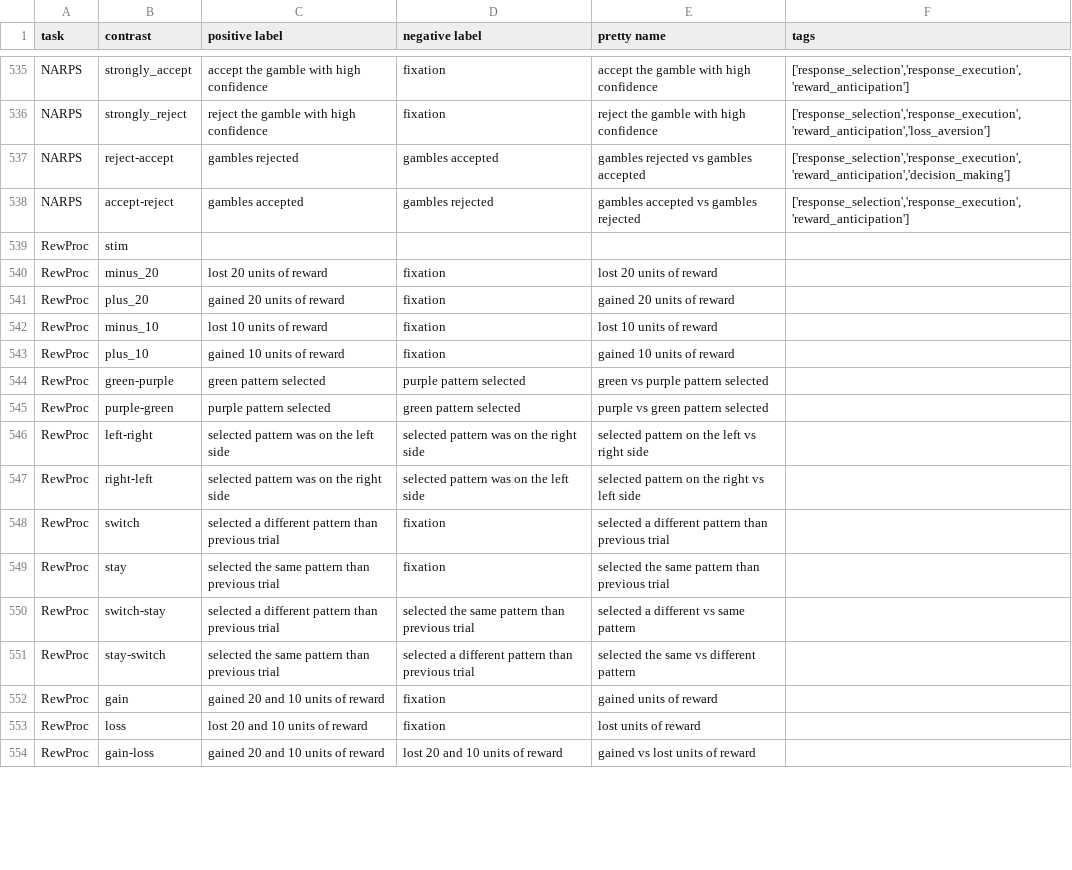
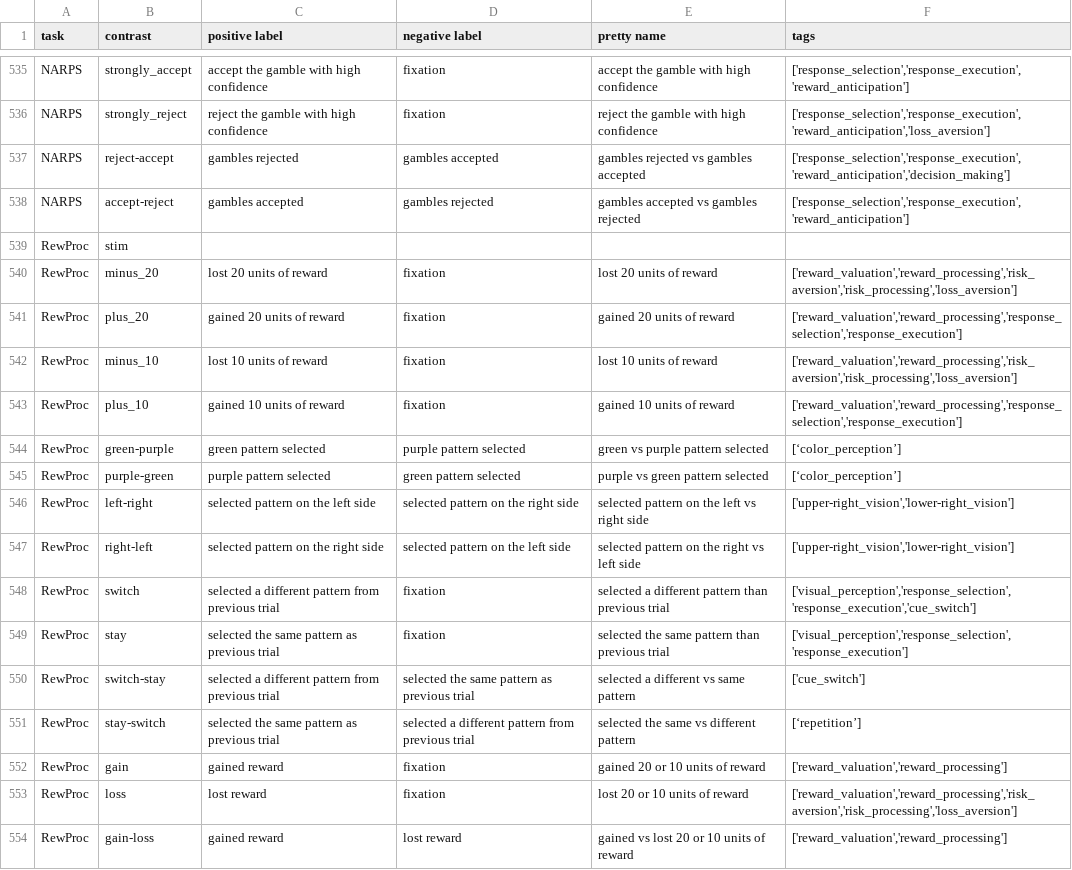
Before and after one commit to individual-brain-charting/public_analysis_code, a TSV file: ibc_data/all_contrasts.tsv, drawn as a sheet; only a part is shown, gaps mark what is left out; the diff covers the shown part only.

Commit message:
some contrast tagging

```diff
--- a/ibc_data/all_contrasts.tsv
+++ b/ibc_data/all_contrasts.tsv
@@ -539,16 +539,16 @@ NARPS	accept-reject	gambles accepted	gambles rejected	gambles accepted vs gamble
 RewProc	stim				
-RewProc	minus_20	lost 20 units of reward	fixation	lost 20 units of reward	
-RewProc	plus_20	gained 20 units of reward	fixation	gained 20 units of reward	
-RewProc	minus_10	lost 10 units of reward	fixation	lost 10 units of reward	
-RewProc	plus_10	gained 10 units of reward	fixation	gained 10 units of reward	
-RewProc	green-purple	green pattern selected	purple pattern selected	green vs purple pattern selected	
-RewProc	purple-green	purple pattern selected	green pattern selected	purple vs green pattern selected	
-RewProc	left-right	selected pattern was on the left side	selected pattern was on the right side	selected pattern on the left vs right side	
-RewProc	right-left	selected pattern was on the right side	selected pattern was on the left side	selected pattern on the right vs left side	
-RewProc	switch	selected a different pattern than previous trial	fixation	selected a different pattern than previous trial	
-RewProc	stay	selected the same pattern than previous trial	fixation	selected the same pattern than previous trial	
-RewProc	switch-stay	selected a different pattern than previous trial	selected the same pattern than previous trial	selected a different vs same pattern	
-RewProc	stay-switch	selected the same pattern than previous trial	selected a different pattern than previous trial	selected the same vs different pattern	
-RewProc	gain	gained 20 and 10 units of reward 	fixation	gained units of reward 	
-RewProc	loss	lost 20 and 10 units of reward	fixation	lost units of reward	
-RewProc	gain-loss	gained 20 and 10 units of reward 	lost 20 and 10 units of reward	gained vs lost units of reward 	
+RewProc	minus_20	lost 20 units of reward	fixation	lost 20 units of reward	['reward_valuation','reward_processing','risk_aversion','risk_processing','loss_aversion']
+RewProc	plus_20	gained 20 units of reward	fixation	gained 20 units of reward	['reward_valuation','reward_processing','response_selection','response_execution']
+RewProc	minus_10	lost 10 units of reward	fixation	lost 10 units of reward	['reward_valuation','reward_processing','risk_aversion','risk_processing','loss_aversion']
+RewProc	plus_10	gained 10 units of reward	fixation	gained 10 units of reward	['reward_valuation','reward_processing','response_selection','response_execution']
+RewProc	green-purple	green pattern selected	purple pattern selected	green vs purple pattern selected	[‘color_perception’]
+RewProc	purple-green	purple pattern selected	green pattern selected	purple vs green pattern selected	[‘color_perception’]
+RewProc	left-right	selected pattern on the left side	selected pattern on the right side	selected pattern on the left vs right side	['upper-right_vision','lower-right_vision']
+RewProc	right-left	selected pattern on the right side	selected pattern on the left side	selected pattern on the right vs left side	['upper-right_vision','lower-right_vision']
+RewProc	switch	selected a different pattern from previous trial	fixation	selected a different pattern than previous trial	['visual_perception','response_selection','response_execution','cue_switch']
+RewProc	stay	selected the same pattern as previous trial	fixation	selected the same pattern than previous trial	['visual_perception','response_selection','response_execution']
+RewProc	switch-stay	selected a different pattern from previous trial	selected the same pattern as previous trial	selected a different vs same pattern	['cue_switch']
+RewProc	stay-switch	selected the same pattern as previous trial	selected a different pattern from previous trial	selected the same vs different pattern	[‘repetition’]
+RewProc	gain	gained reward 	fixation	gained 20 or 10 units of reward 	['reward_valuation','reward_processing']
+RewProc	loss	lost reward	fixation	lost 20 or 10 units of reward	['reward_valuation','reward_processing','risk_aversion','risk_processing','loss_aversion']
+RewProc	gain-loss	gained  reward 	lost reward	gained vs lost 20 or 10 units of reward 	['reward_valuation','reward_processing']
```
Also changed, not shown: 62 edited cells elsewhere in this file.
